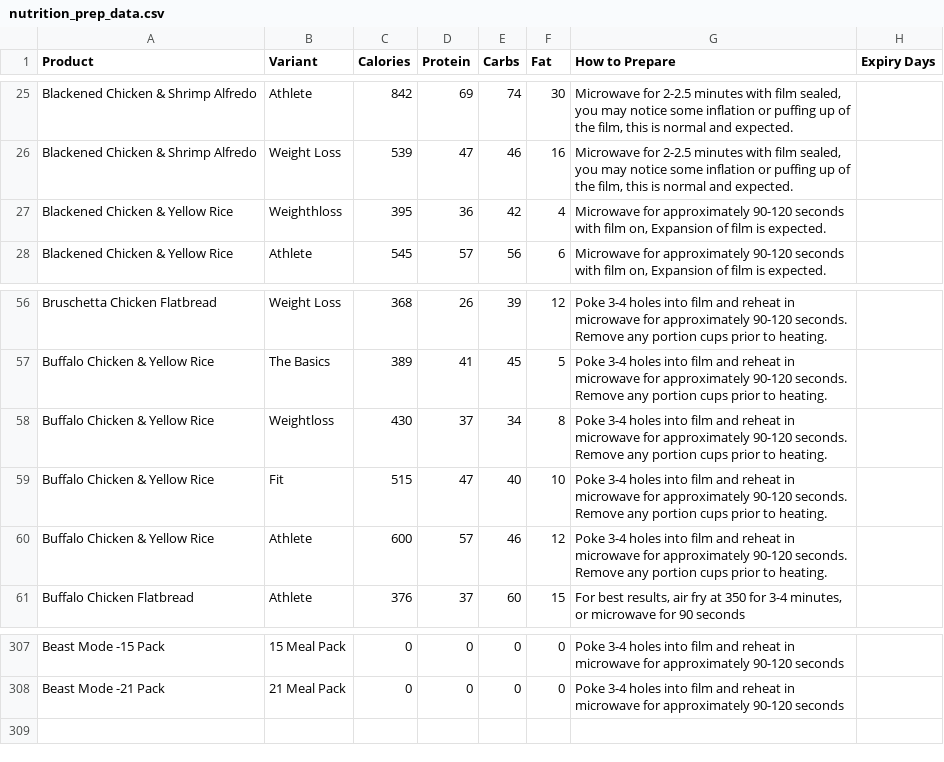
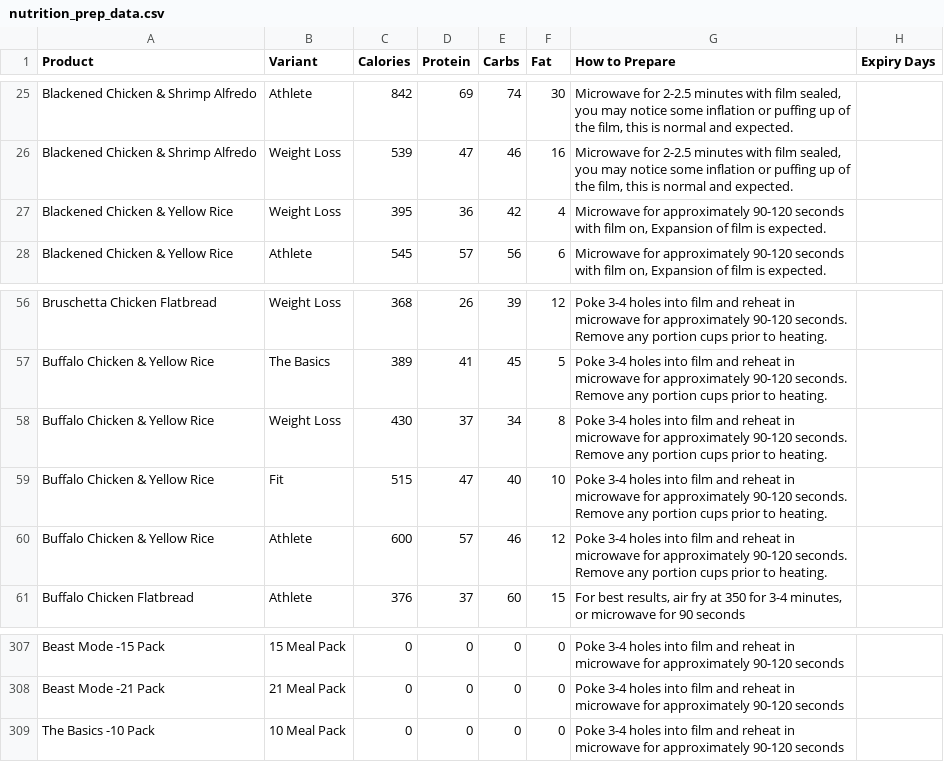
Before and after one commit to mmandac/bcnlabels, a CSV file: nutrition_prep_data.csv, drawn as a sheet; only a part is shown, gaps mark what is left out.

Commit message:
New Bundle Products Added

```diff
--- a/nutrition_prep_data.csv
+++ b/nutrition_prep_data.csv
@@ -26,3 +26,3 @@ Blackened Chicken & Shrimp Alfredo,Athlete,842,69,74,30,"Microwave for 2-2.5 min
 Blackened Chicken & Shrimp Alfredo,Weight Loss,539,47,46,16,"Microwave for 2-2.5 minutes with film sealed, you may notice some inflation or puffing up of the film, this is normal and expected.",
-Blackened Chicken & Yellow Rice,Weighthloss,395,36,42,4,"Microwave for approximately 90-120 seconds with film on, Expansion of film is expected.",
+Blackened Chicken & Yellow Rice,Weight Loss,395,36,42,4,"Microwave for approximately 90-120 seconds with film on, Expansion of film is expected.",
 Blackened Chicken & Yellow Rice,Athlete,545,57,56,6,"Microwave for approximately 90-120 seconds with film on, Expansion of film is expected.",
@@ -57,3 +57,3 @@ Bruschetta Chicken Flatbread,Weight Loss,368,26,39,12,Poke 3-4 holes into film a
 Buffalo Chicken & Yellow Rice,The Basics,389,41,45,5,Poke 3-4 holes into film and reheat in microwave for approximately 90-120 seconds. Remove any portion cups prior to heating.,
-Buffalo Chicken & Yellow Rice ,Weightloss,430,37,34,8,Poke 3-4 holes into film and reheat in microwave for approximately 90-120 seconds. Remove any portion cups prior to heating.,
+Buffalo Chicken & Yellow Rice ,Weight Loss,430,37,34,8,Poke 3-4 holes into film and reheat in microwave for approximately 90-120 seconds. Remove any portion cups prior to heating.,
 Buffalo Chicken & Yellow Rice ,Fit,515,47,40,10,Poke 3-4 holes into film and reheat in microwave for approximately 90-120 seconds. Remove any portion cups prior to heating.,
@@ -308 +308,2 @@ Beast Mode -15 Pack,15 Meal Pack,0,0,0,0,Poke 3-4 holes into film and reheat in
 Beast Mode -21 Pack,21 Meal Pack,0,0,0,0,Poke 3-4 holes into film and reheat in microwave for approximately 90-120 seconds,
+The Basics -10 Pack,10 Meal Pack,0,0,0,0,Poke 3-4 holes into film and reheat in microwave for approximately 90-120 seconds,
```
Also changed, not shown: 1 other file.
